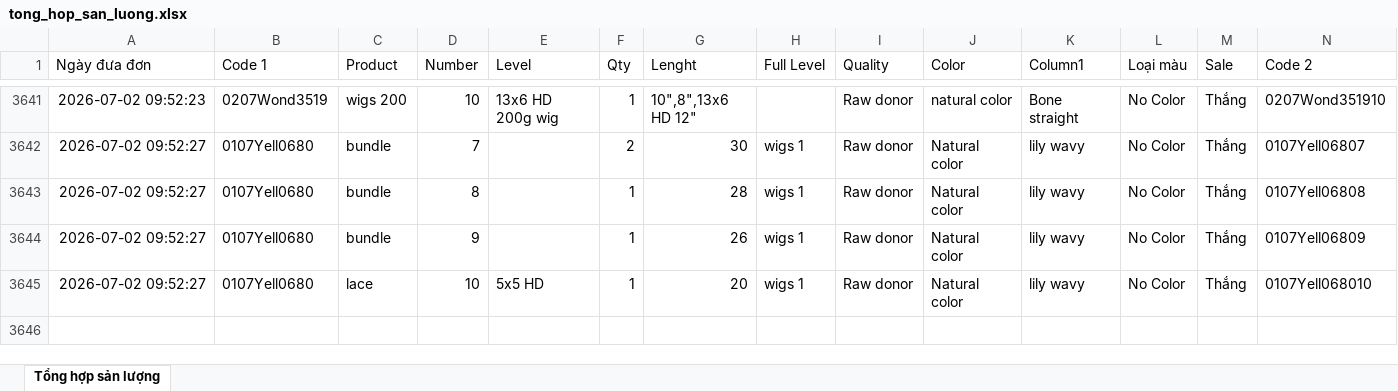
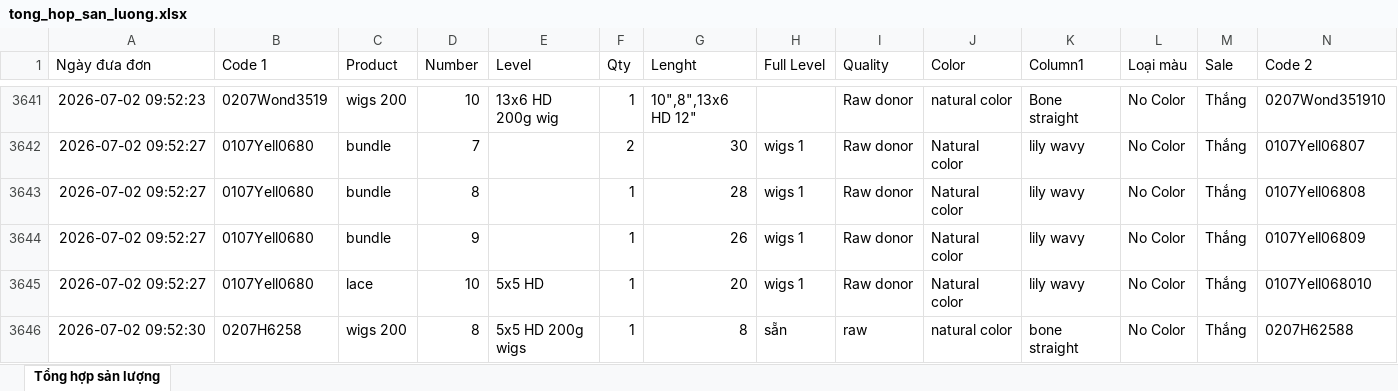
Before and after one commit to dobangnhi-gif/dobangnhi, an Excel workbook: data/tong_hop_san_luong.xlsx, sheet Tổng hợp sản lượng, drawn as a sheet; only a part is shown, gaps mark what is left out; values as stored, in another font and other column widths than the file's, no borders; the diff names each change by its address in the sheet, - before the commit and + after, or states it on an @@ line.

Commit message:
Update tong_hop_san_luong.xlsx

```diff
--- a/data/tong_hop_san_luong.xlsx (sheet Tổng hợp sản lượng)
+++ b/data/tong_hop_san_luong.xlsx (sheet Tổng hợp sản lượng)
+row 3646: 2026-07-02 09:52:30 | 0207H6258 | wigs 200 | 8 | 5x5 HD 200g wigs | 1 | 8 | sẵn | raw | natural color | bone straight | No Color | Thắng | 0207H62588
```
